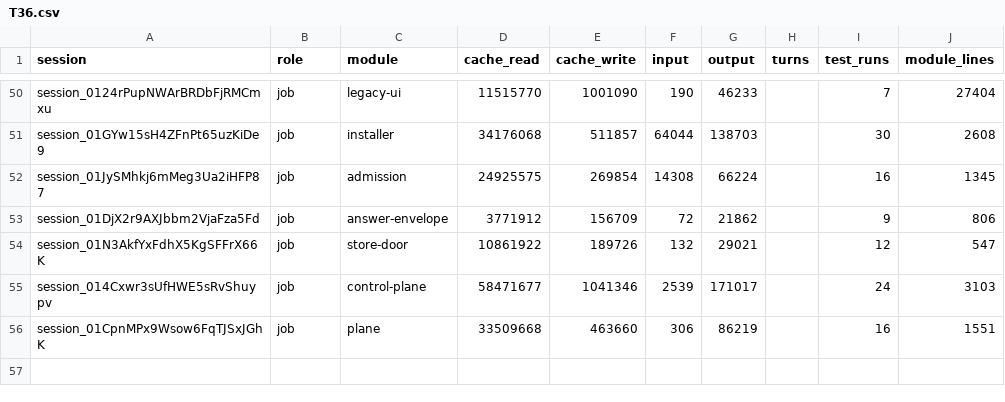
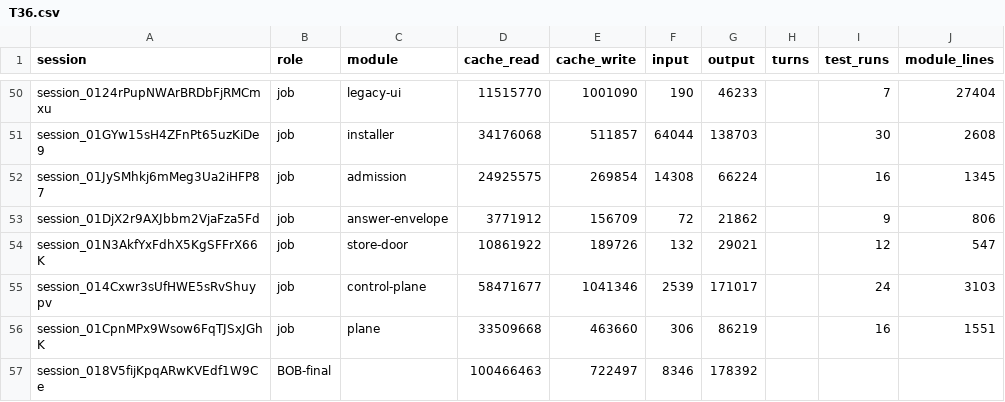
Before and after one commit to believeinoakland/bio, a CSV file: build/metrics/T36.csv, drawn as a sheet; only a part is shown, gaps mark what is left out.

```diff
--- a/build/metrics/T36.csv
+++ b/build/metrics/T36.csv
@@ -56 +56,2 @@ session_014Cxwr3sUfHWE5sRvShuypv,job,control-plane,58471677,1041346,2539,171017,
 session_01CpnMPx9Wsow6FqTJSxJGhK,job,plane,33509668,463660,306,86219,,16,1551
+session_018V5fijKpqARwKVEdf1W9Ce,BOB-final,,100466463,722497,8346,178392,,,
```
